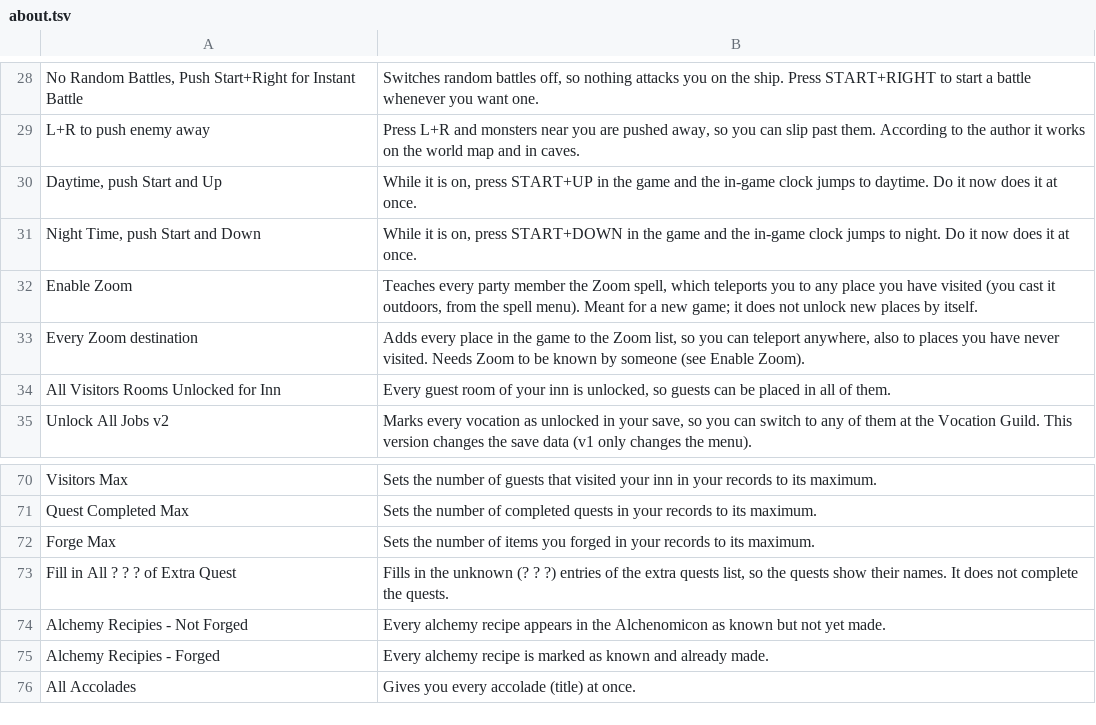
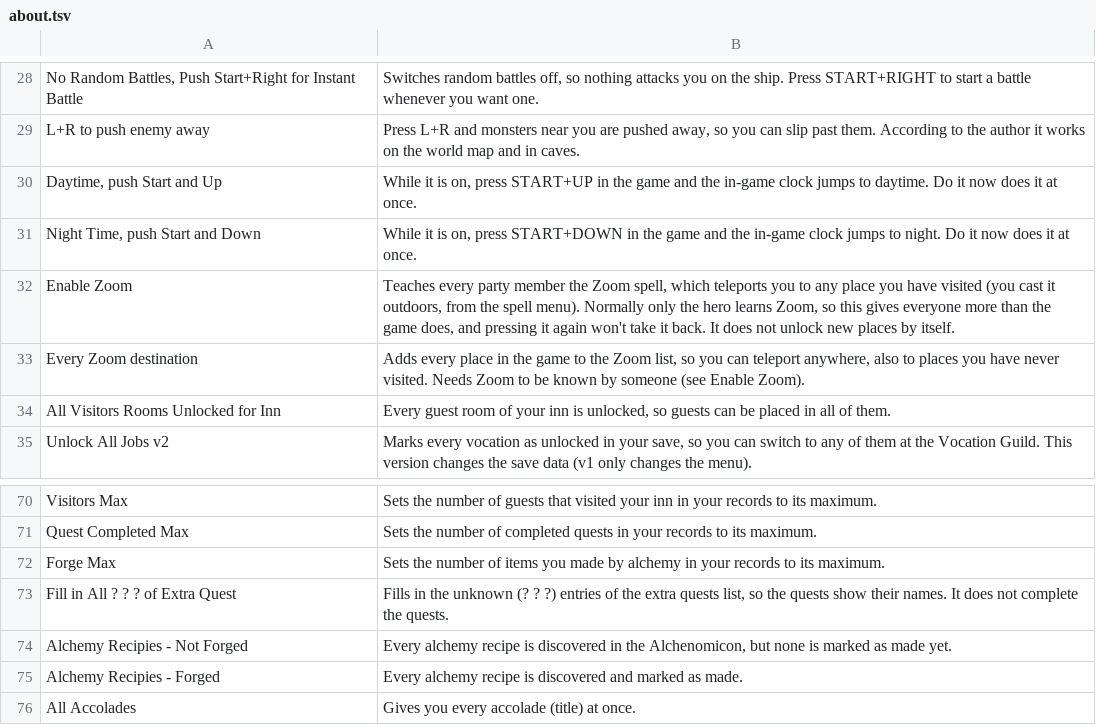
Before and after one commit to mogelpeter/DQIX-Enhanced-AR, a TSV file: mods/system/about.tsv, drawn as a sheet; only a part is shown, gaps mark what is left out.

Commit message:
Nuzlocke menu, live Battle cheats window, one-time cheats only where they make sense
- Nuzlocke (menu bar): permadeath, hero ends the run, soul link, gold
  punishments, new run; seeded randomizers for monsters, ability trees, class
  spells, stat growth, drops and shop wares (nuzlocke.c, mod_data.c)
- Battle cheats window: live roster of party and enemies, per-member and
  per-enemy cheats shown only while they are there
- "Do it now" only for plain one-time writes; sentence-case names; day/night
  duplicates and "forged" wording fixed
- Tests: nz-data, nz-* scenarios, battle-live; docs and notes updated

```diff
--- a/mods/system/about.tsv
+++ b/mods/system/about.tsv
@@ -31,3 +31,3 @@ Daytime, push Start and Up	While it is on, press START+UP in the game and the in
 Night Time, push Start and Down	While it is on, press START+DOWN in the game and the in-game clock jumps to night. Do it now does it at once.
-Enable Zoom	Teaches every party member the Zoom spell, which teleports you to any place you have visited (you cast it outdoors, from the spell menu). Meant for a new game; it does not unlock new places by itself.
+Enable Zoom	Teaches every party member the Zoom spell, which teleports you to any place you have visited (you cast it outdoors, from the spell menu). Normally only the hero learns Zoom, so this gives everyone more than the game does, and pressing it again won't take it back. It does not unlock new places by itself.
 Every Zoom destination	Adds every place in the game to the Zoom list, so you can teleport anywhere, also to places you have never visited. Needs Zoom to be known by someone (see Enable Zoom).
@@ -71,6 +71,6 @@ Visitors Max	Sets the number of guests that visited your inn in your records to
 Quest Completed Max	Sets the number of completed quests in your records to its maximum.
-Forge Max	Sets the number of items you forged in your records to its maximum.
+Forge Max	Sets the number of items you made by alchemy in your records to its maximum.
 Fill in All ? ? ? of Extra Quest	Fills in the unknown (? ? ?) entries of the extra quests list, so the quests show their names. It does not complete the quests.
-Alchemy Recipies - Not Forged	Every alchemy recipe appears in the Alchenomicon as known but not yet made.
-Alchemy Recipies - Forged	Every alchemy recipe is marked as known and already made.
+Alchemy Recipies - Not Forged	Every alchemy recipe is discovered in the Alchenomicon, but none is marked as made yet.
+Alchemy Recipies - Forged	Every alchemy recipe is discovered and marked as made.
 All Accolades	Gives you every accolade (title) at once.
```
Also changed, not shown: 26 other files.
